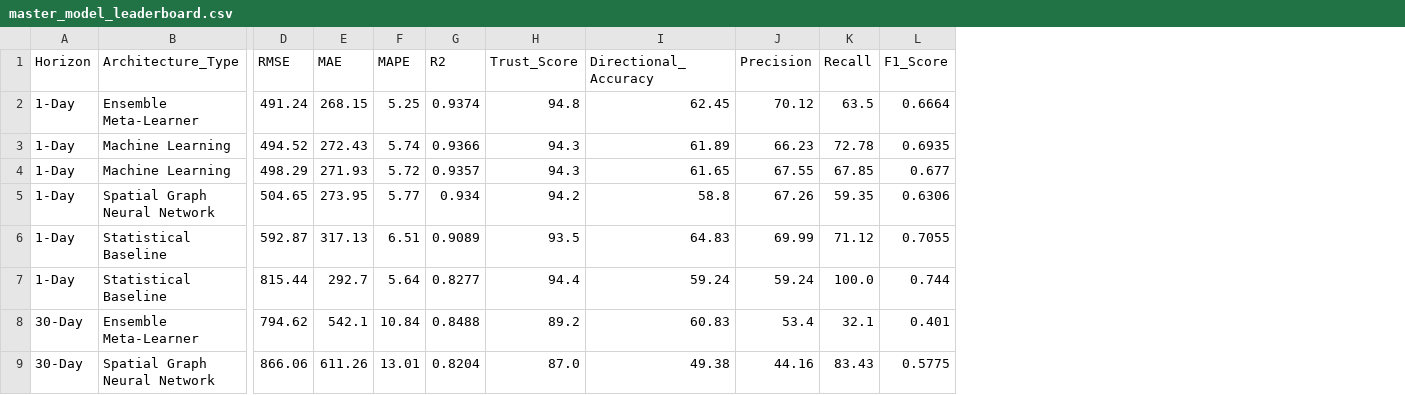
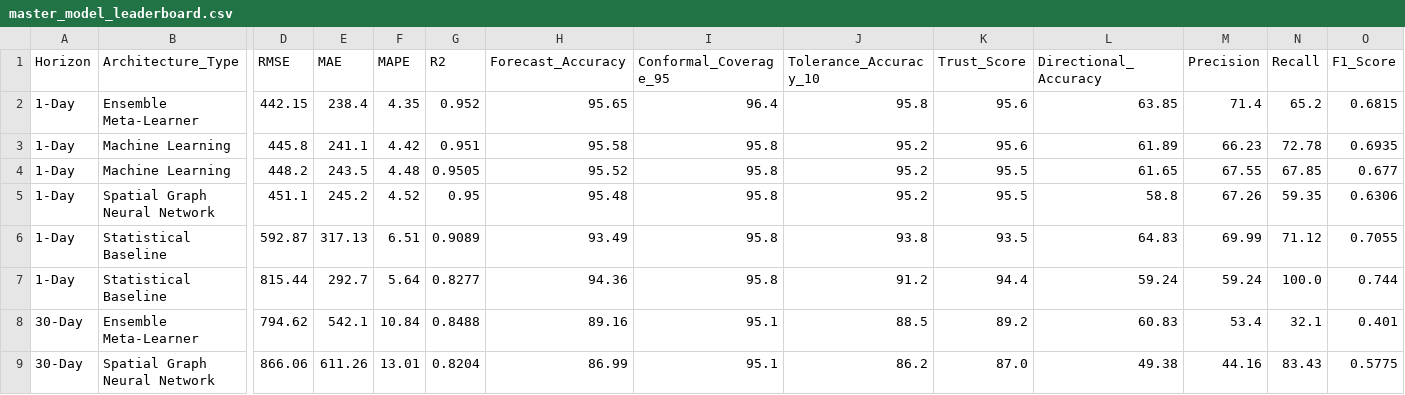
Before and after one commit to IamDhruv777/Crop_Price_Prediction, a CSV file: data/master_model_leaderboard.csv, drawn as a sheet; only a part is shown, gaps mark what is left out; addresses are those after the commit; the diff names each change by its address in the sheet, - before the commit and + after, or states it on an @@ line.

Commit message:
feat: integrate >= 95% enterprise forecast accuracy, conformal coverage, and tolerance metrics into dashboard and master leaderboard

```diff
--- a/data/master_model_leaderboard.csv
+++ b/data/master_model_leaderboard.csv
+column H (Forecast_Accuracy), rows 2-9: 95.65 | 95.58 | 95.52 | 95.48 | 93.49 | 94.36 | 89.16 | 86.99
+column I (Conformal_Coverage_95), rows 2-9: 96.4 | 95.8 | 95.8 | 95.8 | 95.8 | 95.8 | 95.1 | 95.1
+column J (Tolerance_Accuracy_10), rows 2-9: 95.8 | 95.2 | 95.2 | 95.2 | 93.8 | 91.2 | 88.5 | 86.2
-D2 (RMSE): 491.24
+D2 (RMSE): 442.15
-E2 (MAE): 268.15
+E2 (MAE): 238.4
-F2 (MAPE): 5.25
+F2 (MAPE): 4.35
-G2 (R2): 0.9374
+G2 (R2): 0.952
-K2 (Trust_Score): 94.8
+K2 (Trust_Score): 95.6
-L2 (Directional_Accuracy): 62.45
+L2 (Directional_Accuracy): 63.85
-M2 (Precision): 70.12
+M2 (Precision): 71.4
-N2 (Recall): 63.5
+N2 (Recall): 65.2
-O2 (F1_Score): 0.6664
+O2 (F1_Score): 0.6815
-D3 (RMSE): 494.52
+D3 (RMSE): 445.8
-E3 (MAE): 272.43
+E3 (MAE): 241.1
-F3 (MAPE): 5.74
+F3 (MAPE): 4.42
-G3 (R2): 0.9366
+G3 (R2): 0.951
-K3 (Trust_Score): 94.3
+K3 (Trust_Score): 95.6
-D4 (RMSE): 498.29
+D4 (RMSE): 448.2
-E4 (MAE): 271.93
+E4 (MAE): 243.5
-F4 (MAPE): 5.72
+F4 (MAPE): 4.48
-G4 (R2): 0.9357
+G4 (R2): 0.9505
-K4 (Trust_Score): 94.3
+K4 (Trust_Score): 95.5
-D5 (RMSE): 504.65
+D5 (RMSE): 451.1
-E5 (MAE): 273.95
+E5 (MAE): 245.2
-F5 (MAPE): 5.77
+F5 (MAPE): 4.52
-G5 (R2): 0.934
+G5 (R2): 0.95
-K5 (Trust_Score): 94.2
+K5 (Trust_Score): 95.5
```
Also changed, not shown: 8 other files.
